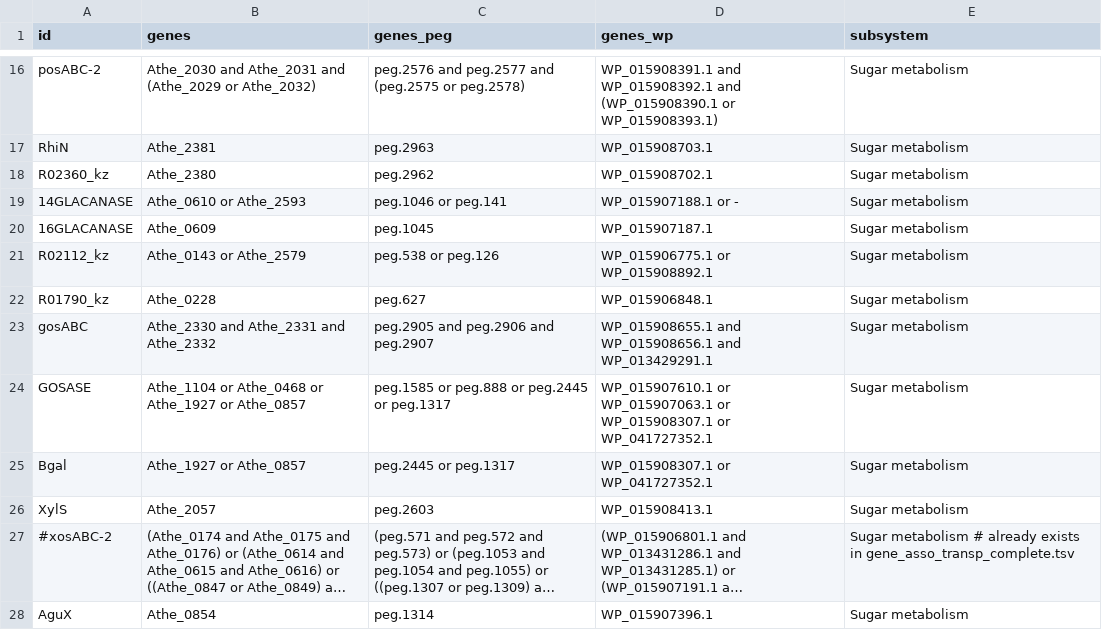
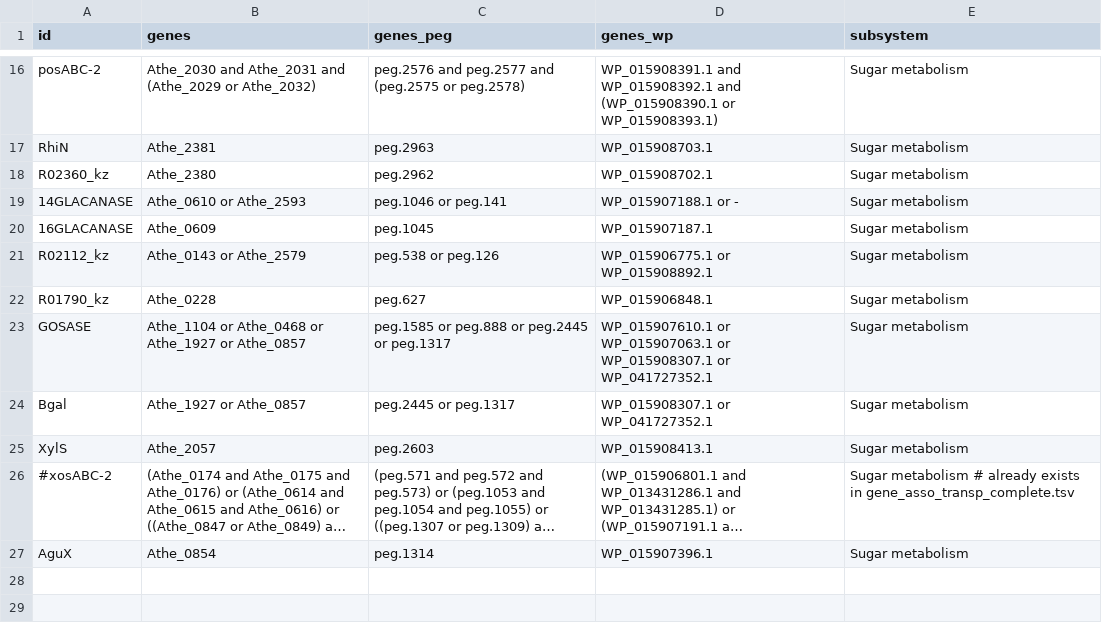
Before and after one commit to zhanglab/GEM-iCbes, a TSV file: New_Cbes_GEM/gene_asso_complexSugar_complete.tsv, drawn as a sheet; only a part is shown, gaps mark what is left out; long unchanged cells end in ….

```diff
--- a/New_Cbes_GEM/gene_asso_complexSugar_complete.tsv
+++ b/New_Cbes_GEM/gene_asso_complexSugar_complete.tsv
@@ -22,3 +22,2 @@ R02112_kz	Athe_0143 or Athe_2579	peg.538 or peg.126	WP_015906775.1 or WP_0159088
 R01790_kz	Athe_0228	peg.627	WP_015906848.1	Sugar metabolism
-gosABC	Athe_2330 and Athe_2331 and Athe_2332	peg.2905 and peg.2906 and peg.2907	WP_015908655.1 and WP_015908656.1 and WP_013429291.1	Sugar metabolism
 GOSASE	Athe_1104 or Athe_0468 or Athe_1927 or Athe_0857	peg.1585 or peg.888 or peg.2445 or peg.1317	WP_015907610.1 or WP_015907063.1 or WP_015908307.1 or WP_041727352.1	Sugar metabolism
```
Also changed, not shown: New_Cbes_GEM/model_def.tsv, 1 other file.
